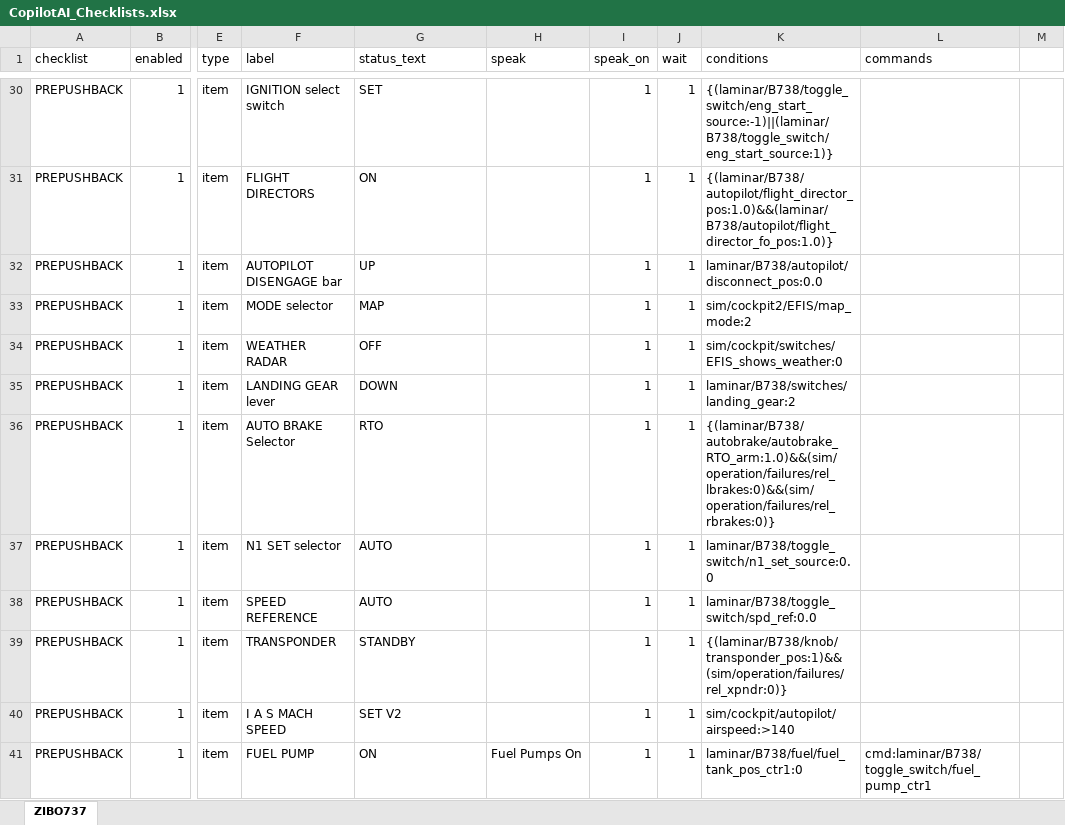
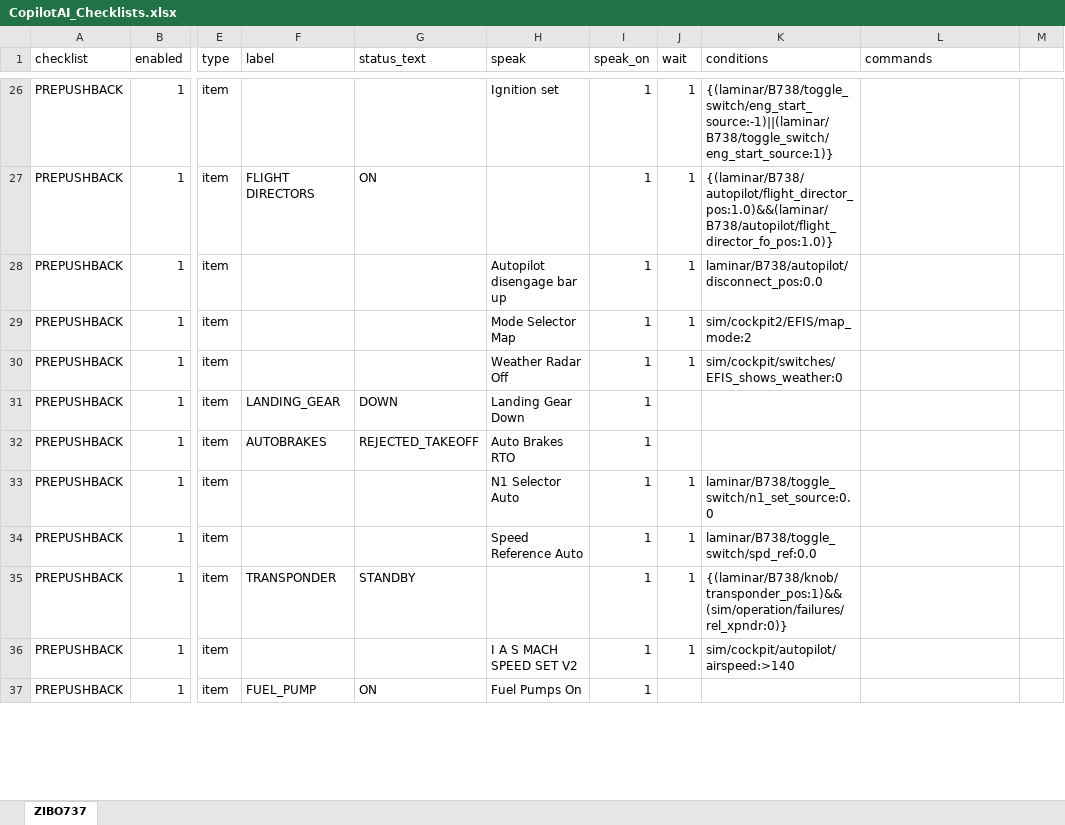
Before and after one commit to Rehsal/claude_shell_app, an Excel workbook: CopilotAI_Checklists.xlsx, sheet ZIBO737, drawn as a sheet; only a part is shown, gaps mark what is left out; values as stored, in another font and other column widths than the file's, no borders; table styles not drawn; addresses are those after the commit; the diff covers the shown part only; the diff names each change by its address in the sheet, - before the commit and + after, or states it on an @@ line.

```diff
--- a/CopilotAI_Checklists.xlsx (sheet ZIBO737)
+++ b/CopilotAI_Checklists.xlsx (sheet ZIBO737)
-F26 (label): IGNITION select switch
+F26 (label): (empty)
-G26 (status_text): SET
+G26 (status_text): (empty)
-H26 (speak): (empty)
+H26 (speak): Ignition set
-F28 (label): AUTOPILOT DISENGAGE bar
+F28 (label): (empty)
-G28 (status_text): UP
+G28 (status_text): (empty)
-H28 (speak): (empty)
+H28 (speak): Autopilot disengage bar up
-F29 (label): MODE selector
+F29 (label): (empty)
-G29 (status_text): MAP
+G29 (status_text): (empty)
-H29 (speak): (empty)
+H29 (speak): Mode Selector Map
-F30 (label): WEATHER RADAR
+F30 (label): (empty)
-G30 (status_text): OFF
+G30 (status_text): (empty)
-H30 (speak): (empty)
+H30 (speak): Weather Radar Off
-F31 (label): LANDING GEAR lever
+F31 (label): LANDING_GEAR
-H31 (speak): (empty)
+H31 (speak): Landing Gear Down
-J31:J32 (wait): 1
+J31:J32 (wait): (empty)
-K31 (conditions): laminar/B738/switches/landing_gear:2
+K31 (conditions): (empty)
-F32 (label): AUTO BRAKE Selector
+F32 (label): AUTOBRAKES
-G32 (status_text): RTO
+G32 (status_text): REJECTED_TAKEOFF
-H32 (speak): (empty)
+H32 (speak): Auto Brakes RTO
-K32 (conditions): {(laminar/B738/autobrake/autobrake_RTO_arm:1.0)&&(sim/operation/failures/rel_lbrakes:0)&&(sim/operation/failures/rel_rbrakes:0)}
+K32 (conditions): (empty)
-F33 (label): N1 SET selector
+F33 (label): (empty)
-G33:G34 (status_text): AUTO
+G33:G34 (status_text): (empty)
-H33 (speak): (empty)
+H33 (speak): N1 Selector Auto
-F34 (label): SPEED REFERENCE
+F34 (label): (empty)
-H34 (speak): (empty)
+H34 (speak): Speed Reference Auto
-F36 (label): I A S MACH SPEED
+F36 (label): (empty)
-G36 (status_text): SET V2
+G36 (status_text): (empty)
-H36 (speak): (empty)
+H36 (speak): I A S MACH SPEED SET V2
-F37 (label): FUEL PUMP
+F37 (label): FUEL_PUMP
-J37 (wait): 1
+J37 (wait): (empty)
-K37 (conditions): laminar/B738/fuel/fuel_tank_pos_ctr1:0
+K37 (conditions): (empty)
-L37 (commands): cmd:laminar/B738/toggle_switch/fuel_pump_ctr1
+L37 (commands): (empty)
```
Also changed, not shown: 9 removed rows and 98 edited cells elsewhere in this sheet.
